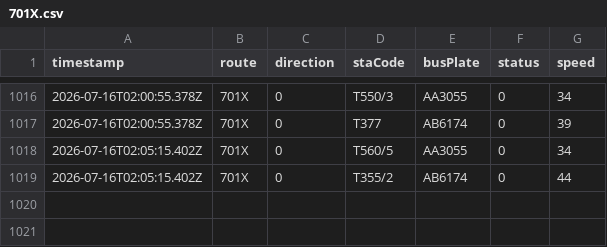
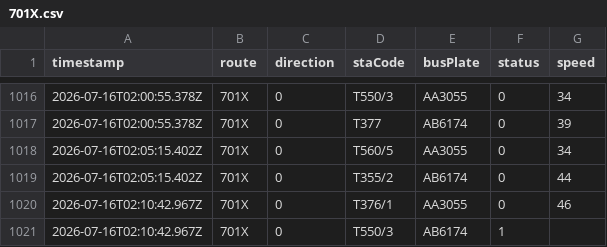
Before and after one commit to ChiHin-Lio/macau-gtfs-data, a CSV file: raw_logs/701X.csv, drawn as a sheet; only a part is shown, gaps mark what is left out.

Commit message:
scraper: update 701X.csv via Cloudflare Worker

```diff
--- a/raw_logs/701X.csv
+++ b/raw_logs/701X.csv
@@ -1019 +1019,3 @@ timestamp,route,direction,staCode,busPlate,status,speed
 2026-07-16T02:05:15.402Z,701X,0,T355/2,AB6174,0,44
+2026-07-16T02:10:42.967Z,701X,0,T376/1,AA3055,0,46
+2026-07-16T02:10:42.967Z,701X,0,T550/3,AB6174,1,
```
